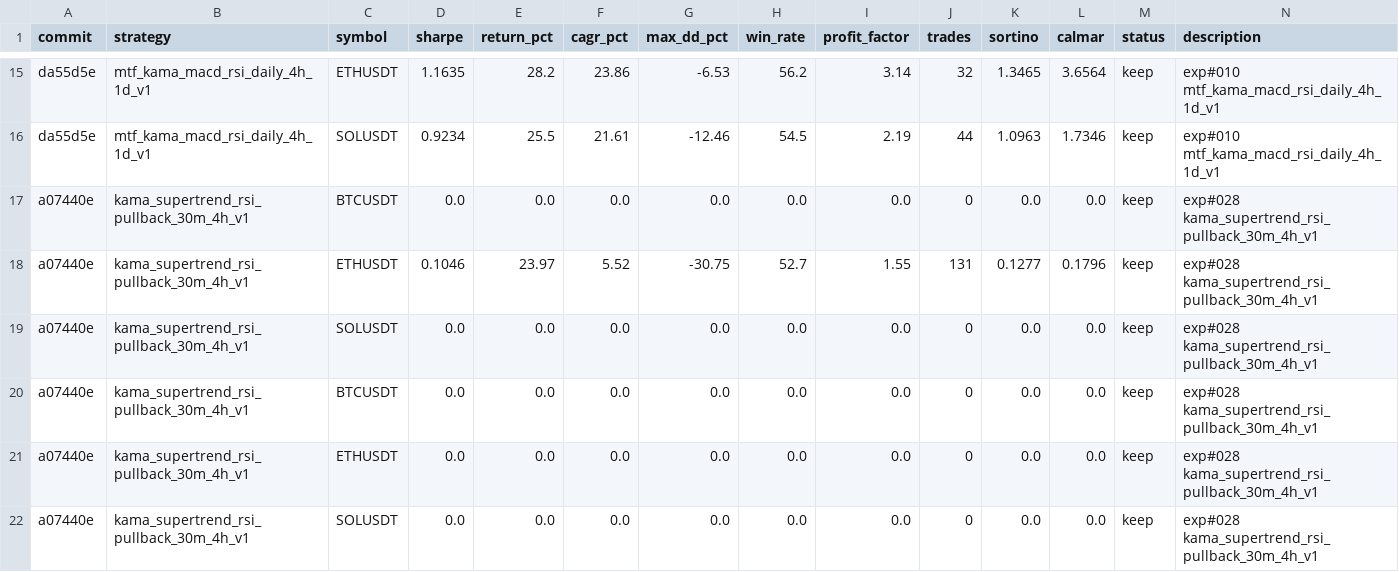
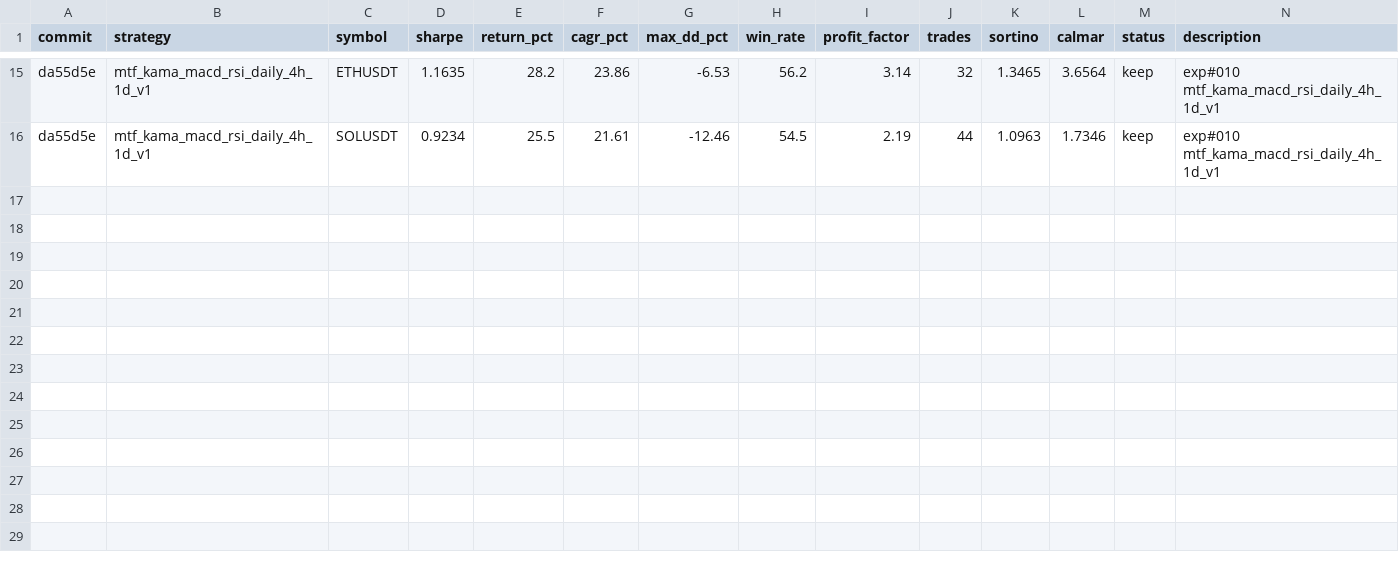
Before and after one commit to nhocconan/AutoResearch-based-Trading-Strategy-Generation-and-Testing, a TSV file: results.tsv, drawn as a sheet; only a part is shown, gaps mark what is left out; rows hold the shown columns only; the diff names each change by its address in the sheet, - before the commit and + after, or states it on an @@ line.

```diff
--- a/results.tsv
+++ b/results.tsv
-row 17: a07440e | kama_supertrend_rsi_pullback_30m_4h_v1 | BTCUSDT | 0.0 | 0.0 | 0.0 | 0.0 | 0.0 | 0.0 | 0 | 0.0 | 0.0 | keep | exp#028 kama_supertrend_rsi_pullback_30m_4h_v1
-row 18: a07440e | kama_supertrend_rsi_pullback_30m_4h_v1 | ETHUSDT | 0.1046 | 23.97 | 5.52 | -30.75 | 52.7 | 1.55 | 131 | 0.1277 | 0.1796 | keep | exp#028 kama_supertrend_rsi_pullback_30m_4h_v1
-row 19: a07440e | kama_supertrend_rsi_pullback_30m_4h_v1 | SOLUSDT | 0.0 | 0.0 | 0.0 | 0.0 | 0.0 | 0.0 | 0 | 0.0 | 0.0 | keep | exp#028 kama_supertrend_rsi_pullback_30m_4h_v1
-row 20: a07440e | kama_supertrend_rsi_pullback_30m_4h_v1 | BTCUSDT | 0.0 | 0.0 | 0.0 | 0.0 | 0.0 | 0.0 | 0 | 0.0 | 0.0 | keep | exp#028 kama_supertrend_rsi_pullback_30m_4h_v1
-row 21: a07440e | kama_supertrend_rsi_pullback_30m_4h_v1 | ETHUSDT | 0.0 | 0.0 | 0.0 | 0.0 | 0.0 | 0.0 | 0 | 0.0 | 0.0 | keep | exp#028 kama_supertrend_rsi_pullback_30m_4h_v1
-row 22: a07440e | kama_supertrend_rsi_pullback_30m_4h_v1 | SOLUSDT | 0.0 | 0.0 | 0.0 | 0.0 | 0.0 | 0.0 | 0 | 0.0 | 0.0 | keep | exp#028 kama_supertrend_rsi_pullback_30m_4h_v1
```
Also changed, not shown: 1 other file.
